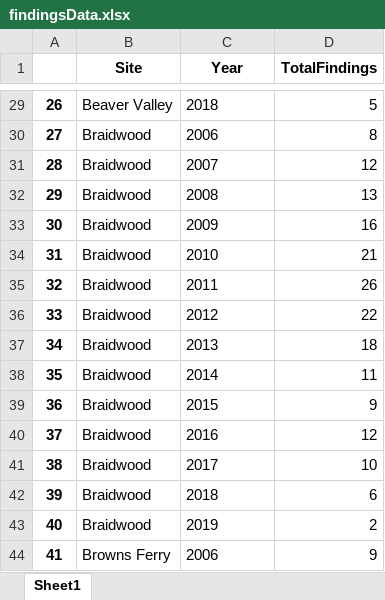
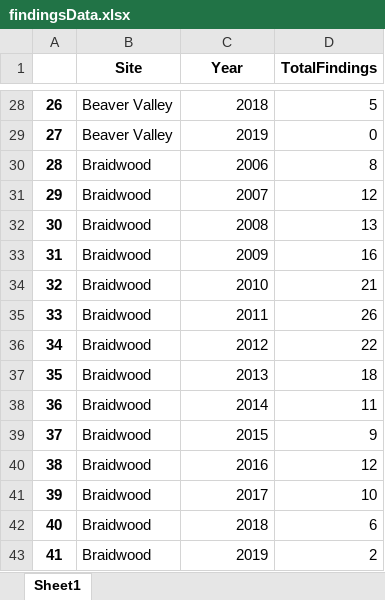
Before and after one commit to becbowen/GAFinalProject, an Excel workbook: findingsData.xlsx, sheet Sheet1, drawn as a sheet; only a part is shown, gaps mark what is left out; values as stored, in another font and other column widths than the file's, no borders; addresses are those after the commit; the diff covers the shown part only; the diff names each change by its address in the sheet, - before the commit and + after, or states it on an @@ line.

```diff
--- a/findingsData.xlsx (sheet Sheet1)
+++ b/findingsData.xlsx (sheet Sheet1)
-C28 alignment: left
+C28 alignment: right
-B29 (Site): Braidwood
+B29 (Site): Beaver Valley
-C29 (Year): 2006
+C29 (Year): 2019
-D29 (TotalFindings): 8
+D29 (TotalFindings): 0
-C30 (Year): 2007
+C30 (Year): 2006
-D30 (TotalFindings): 12
+D30 (TotalFindings): 8
-C31 (Year): 2008
+C31 (Year): 2007
-D31 (TotalFindings): 13
+D31 (TotalFindings): 12
-C32 (Year): 2009
+C32 (Year): 2008
-D32 (TotalFindings): 16
+D32 (TotalFindings): 13
-C33 (Year): 2010
+C33 (Year): 2009
-D33 (TotalFindings): 21
+D33 (TotalFindings): 16
-C34 (Year): 2011
+C34 (Year): 2010
-D34 (TotalFindings): 26
+D34 (TotalFindings): 21
-C35 (Year): 2012
+C35 (Year): 2011
-D35 (TotalFindings): 22
+D35 (TotalFindings): 26
-C36 (Year): 2013
+C36 (Year): 2012
-D36 (TotalFindings): 18
+D36 (TotalFindings): 22
-C37 (Year): 2014
+C37 (Year): 2013
-D37 (TotalFindings): 11
+D37 (TotalFindings): 18
-C38 (Year): 2015
+C38 (Year): 2014
-D38 (TotalFindings): 9
+D38 (TotalFindings): 11
-C39 (Year): 2016
+C39 (Year): 2015
-D39 (TotalFindings): 12
+D39 (TotalFindings): 9
-C40 (Year): 2017
+C40 (Year): 2016
-D40 (TotalFindings): 10
+D40 (TotalFindings): 12
-C41 (Year): 2018
+C41 (Year): 2017
-D41 (TotalFindings): 6
+D41 (TotalFindings): 10
-C42 (Year): 2019
+C42 (Year): 2018
-D42 (TotalFindings): 2
+D42 (TotalFindings): 6
-B43 (Site): Browns Ferry
+B43 (Site): Braidwood
-C43 (Year): 2006
+C43 (Year): 2019
-D43 (TotalFindings): 9
+D43 (TotalFindings): 2
```
Also changed, not shown: 6 added rows, 6 removed rows, 1824 edited cells and cell formats elsewhere in this sheet, EnsAmFindings.xlsx, 1 other file.
